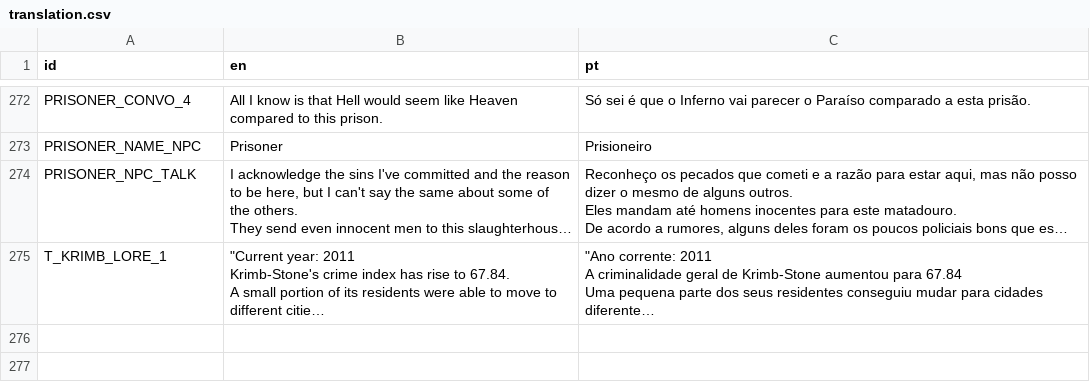
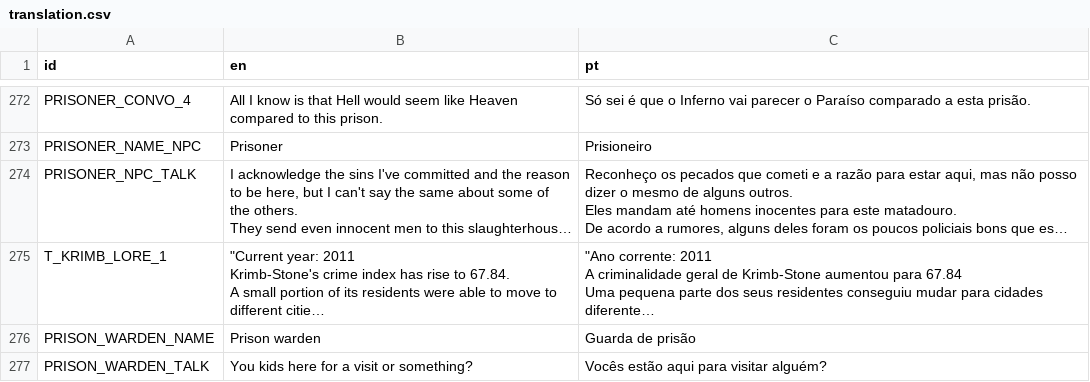
Before and after one commit to EyeBallTank/PROJECT-NORTUBEL-main-ish, a CSV file: assets/localization/translation.csv, drawn as a sheet; only a part is shown, gaps mark what is left out; long unchanged cells end in …; the diff names each change by its address in the sheet, - before the commit and + after, or states it on an @@ line.

```diff
--- a/assets/localization/translation.csv
+++ b/assets/localization/translation.csv
+row 276: PRISON_WARDEN_NAME | Prison warden | Guarda de prisão
+row 277: PRISON_WARDEN_TALK | You kids here for a visit or something? | Vocês estão aqui para visitar alguém?
```
Also changed, not shown: 4 other files.
